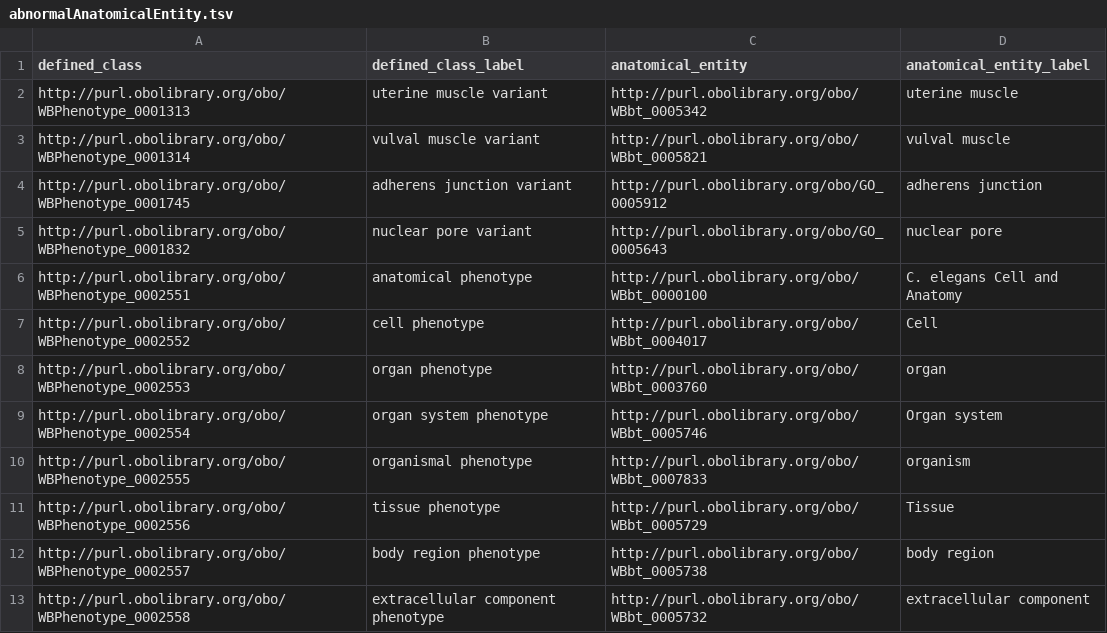
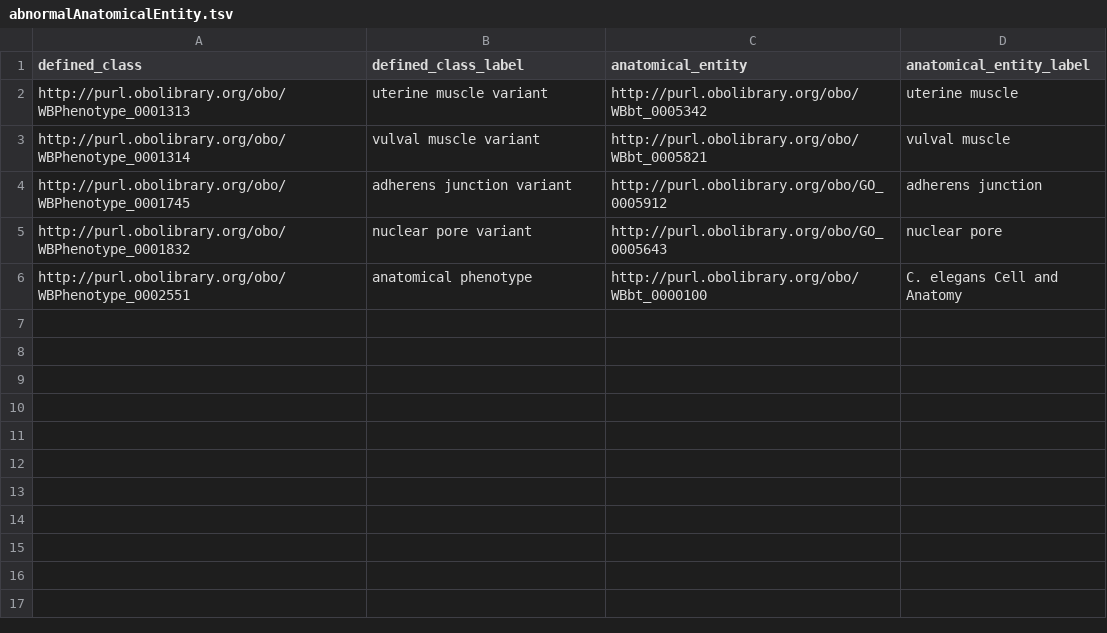
Before and after one commit to obophenotype/c-elegans-phenotype-ontology, a TSV file: src/patterns/data/default/abnormalAnatomicalEntity.tsv, drawn as a sheet.

Commit message:
Resolve duplicate definition & create abnAENotParts patternization

```diff
--- a/src/patterns/data/default/abnormalAnatomicalEntity.tsv
+++ b/src/patterns/data/default/abnormalAnatomicalEntity.tsv
@@ -6,8 +6 @@ http://purl.obolibrary.org/obo/WBPhenotype_0001832	nuclear pore variant	http://p
 http://purl.obolibrary.org/obo/WBPhenotype_0002551	anatomical phenotype	http://purl.obolibrary.org/obo/WBbt_0000100	C. elegans Cell and Anatomy
-http://purl.obolibrary.org/obo/WBPhenotype_0002552	cell phenotype	http://purl.obolibrary.org/obo/WBbt_0004017	Cell
-http://purl.obolibrary.org/obo/WBPhenotype_0002553	organ phenotype	http://purl.obolibrary.org/obo/WBbt_0003760	organ
-http://purl.obolibrary.org/obo/WBPhenotype_0002554	organ system phenotype	http://purl.obolibrary.org/obo/WBbt_0005746	Organ system
-http://purl.obolibrary.org/obo/WBPhenotype_0002555	organismal phenotype	http://purl.obolibrary.org/obo/WBbt_0007833	organism
-http://purl.obolibrary.org/obo/WBPhenotype_0002556	tissue phenotype	http://purl.obolibrary.org/obo/WBbt_0005729	Tissue
-http://purl.obolibrary.org/obo/WBPhenotype_0002557	body region phenotype	http://purl.obolibrary.org/obo/WBbt_0005738	body region
-http://purl.obolibrary.org/obo/WBPhenotype_0002558	extracellular component phenotype	http://purl.obolibrary.org/obo/WBbt_0005732	extracellular component
```
Also changed, not shown: 7 other files.
